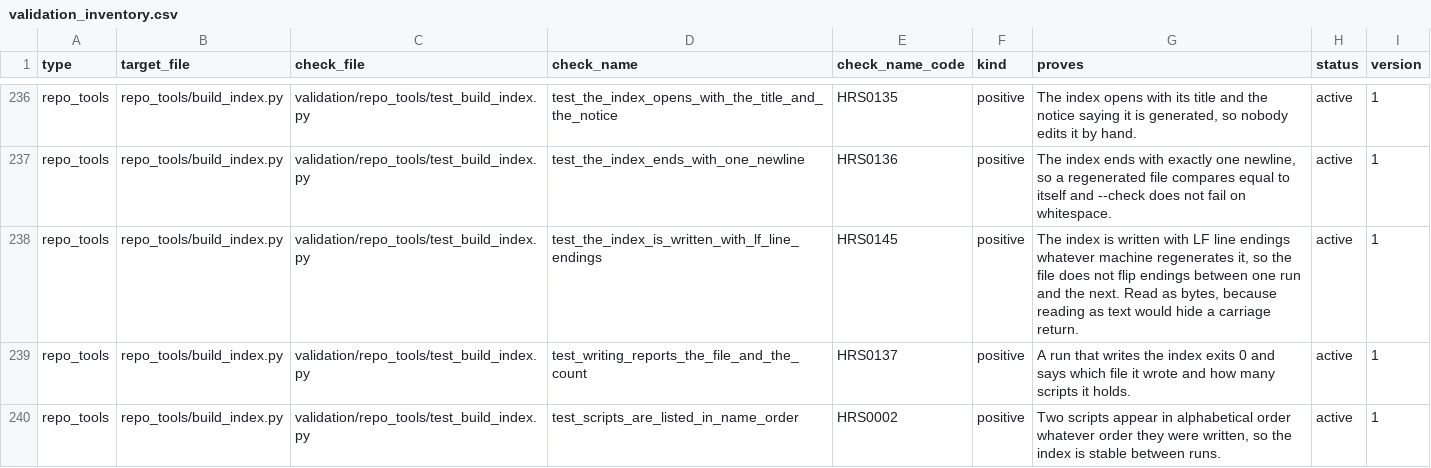
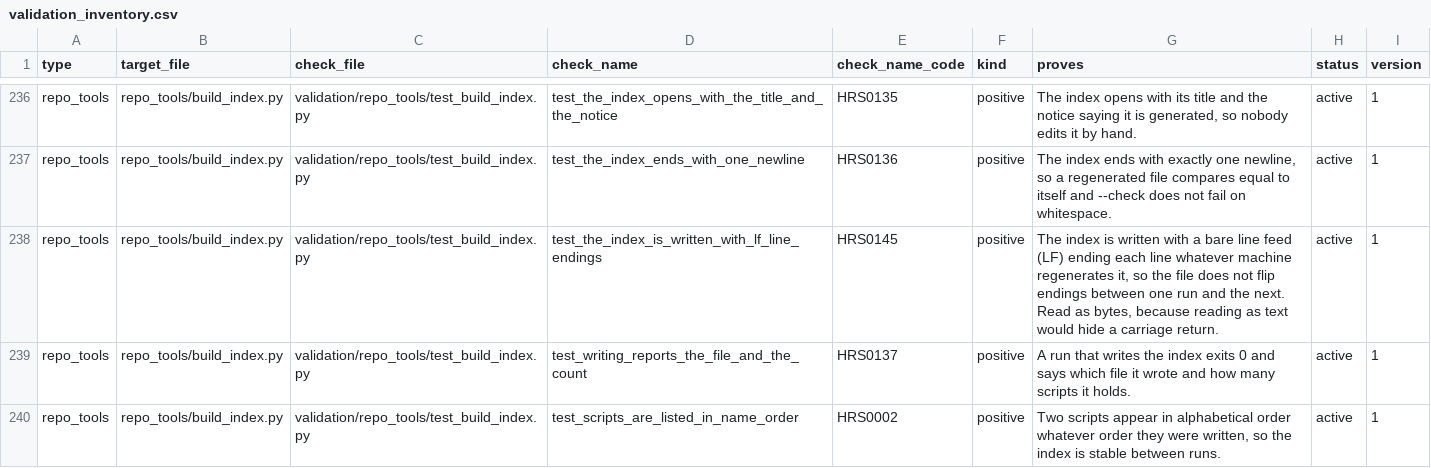
Before and after one commit to delos001/study-definition-graph, a CSV file: validation/validation_inventory.csv, drawn as a sheet; only a part is shown, gaps mark what is left out; the diff covers the shown part only.

Commit message:
Re-audit, stage 5: the prose is plain, first half
A short name is written out at its first use in each document, and CLAUDE.md names the twelve the project treats as plain words, with a glossary entry for each: USDM, CDISC, ICH, SAP, SoA, AI, PDF, JSON, YAML, CSV, API and URL. Every other short name is written out where it first appears, across the top-level documents, the docs and folder READMEs, the manifests, the code headers and the check files, with the written-out name before its short form.

Counts that nothing recomputes are gone from the prose: the pre-commit hook comment, the read record, two READMEs, six manifest roles, and twenty passages in the package, the tools and the checks. The two checks that assert the pinned model's class count on purpose are unchanged.

Em dashes are gone from PLAN.md; the phase headings take a colon, and the six phase issue titles match. Two hard-wrapped passages in the READMEs are joined.

Every try block carries a comment saying what it absorbs and what happens instead. The Claude Code hook has section banners, the PDF reader's first section is named for what it holds, and two functions in the Neo4j checker and twelve helpers inside checks have a description. The report writer's header lists the third marker, its docstring says what comes back for a check with no description, and an unused option list is removed.

Fourteen single sentences are rewritten or removed, among them the docs README opening, the package README rule on one job per file, the data README calling its folder a file, four n/a lines in the sources index, a history sentence in PLAN.md, and the multiplication signs in the scope section.

427 checks pass; the hook, check_facts and check_sources_map pass.

```diff
--- a/validation/validation_inventory.csv
+++ b/validation/validation_inventory.csv
@@ -237,3 +237,3 @@ repo_tools,repo_tools/build_index.py,validation/repo_tools/test_build_index.py,t
 repo_tools,repo_tools/build_index.py,validation/repo_tools/test_build_index.py,test_the_index_ends_with_one_newline,HRS0136,positive,"The index ends with exactly one newline, so a regenerated file compares equal to itself and --check does not fail on whitespace.",active,1
-repo_tools,repo_tools/build_index.py,validation/repo_tools/test_build_index.py,test_the_index_is_written_with_lf_line_endings,HRS0145,positive,"The index is written with LF line endings whatever machine regenerates it, so the file does not flip endings between one run and the next. Read as bytes, because reading as text would hide a carriage return.",active,1
+repo_tools,repo_tools/build_index.py,validation/repo_tools/test_build_index.py,test_the_index_is_written_with_lf_line_endings,HRS0145,positive,"The index is written with a bare line feed (LF) ending each line whatever machine regenerates it, so the file does not flip endings between one run and the next. Read as bytes, because reading as text would hide a carriage return.",active,1
 repo_tools,repo_tools/build_index.py,validation/repo_tools/test_build_index.py,test_writing_reports_the_file_and_the_count,HRS0137,positive,A run that writes the index exits 0 and says which file it wrote and how many scripts it holds.,active,1
```
Also changed, not shown: 3 edited cells elsewhere in this file, 53 other files.
